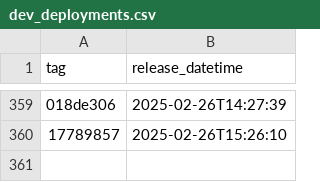
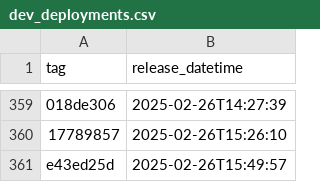
Before and after one commit to NHSDigital/eps-prescription-tracker-ui, a CSV file: _data/dev_deployments.csv, drawn as a sheet; only a part is shown, gaps mark what is left out; the diff names each change by its address in the sheet, - before the commit and + after, or states it on an @@ line.

```diff
--- a/_data/dev_deployments.csv
+++ b/_data/dev_deployments.csv
+row 361: e43ed25d | 2025-02-26T15:49:57
```
Also changed, not shown: 1 other file.
